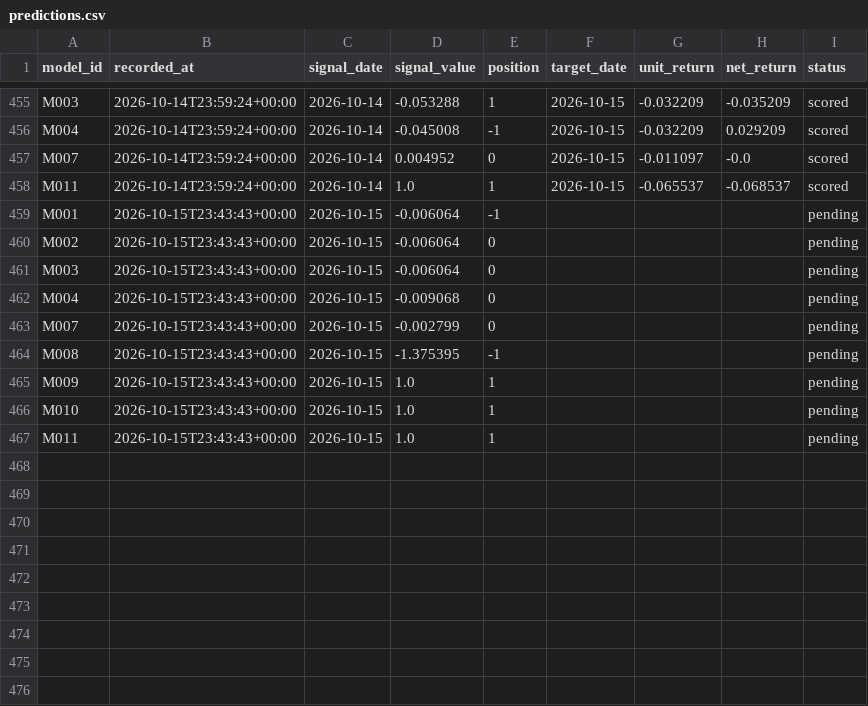
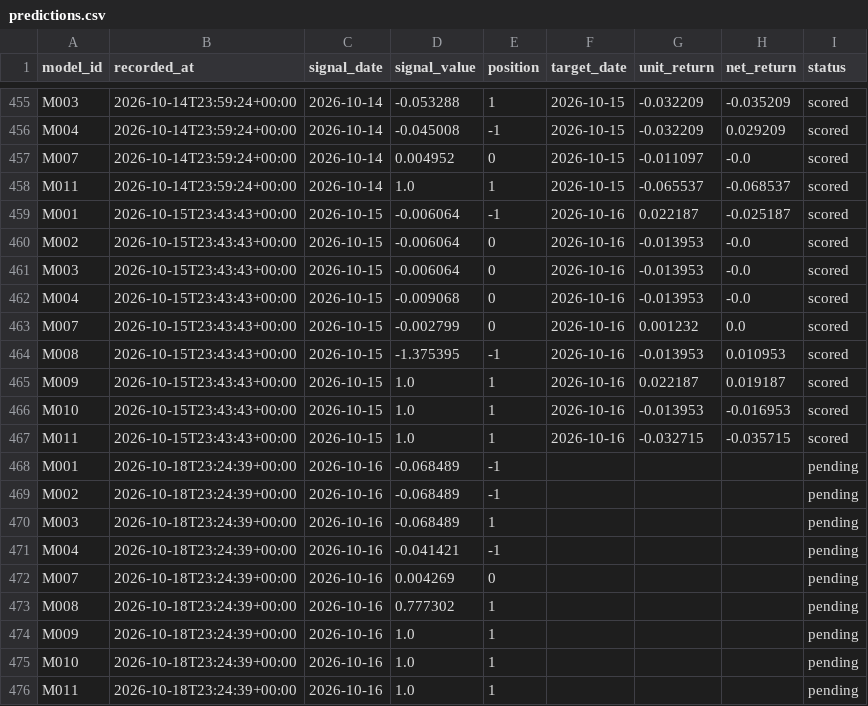
Before and after one commit to muse2002/tzalpha, a CSV file: data/predictions.csv, drawn as a sheet; only a part is shown, gaps mark what is left out.

```diff
--- a/data/predictions.csv
+++ b/data/predictions.csv
@@ -458,10 +458,19 @@ M007,2026-10-14T23:59:24+00:00,2026-10-14,0.004952,0,2026-10-15,-0.011097,-0.0,s
 M011,2026-10-14T23:59:24+00:00,2026-10-14,1.0,1,2026-10-15,-0.065537,-0.068537,scored
-M001,2026-10-15T23:43:43+00:00,2026-10-15,-0.006064,-1,,,,pending
-M002,2026-10-15T23:43:43+00:00,2026-10-15,-0.006064,0,,,,pending
-M003,2026-10-15T23:43:43+00:00,2026-10-15,-0.006064,0,,,,pending
-M004,2026-10-15T23:43:43+00:00,2026-10-15,-0.009068,0,,,,pending
-M007,2026-10-15T23:43:43+00:00,2026-10-15,-0.002799,0,,,,pending
-M008,2026-10-15T23:43:43+00:00,2026-10-15,-1.375395,-1,,,,pending
-M009,2026-10-15T23:43:43+00:00,2026-10-15,1.0,1,,,,pending
-M010,2026-10-15T23:43:43+00:00,2026-10-15,1.0,1,,,,pending
-M011,2026-10-15T23:43:43+00:00,2026-10-15,1.0,1,,,,pending
+M001,2026-10-15T23:43:43+00:00,2026-10-15,-0.006064,-1,2026-10-16,0.022187,-0.025187,scored
+M002,2026-10-15T23:43:43+00:00,2026-10-15,-0.006064,0,2026-10-16,-0.013953,-0.0,scored
+M003,2026-10-15T23:43:43+00:00,2026-10-15,-0.006064,0,2026-10-16,-0.013953,-0.0,scored
+M004,2026-10-15T23:43:43+00:00,2026-10-15,-0.009068,0,2026-10-16,-0.013953,-0.0,scored
+M007,2026-10-15T23:43:43+00:00,2026-10-15,-0.002799,0,2026-10-16,0.001232,0.0,scored
+M008,2026-10-15T23:43:43+00:00,2026-10-15,-1.375395,-1,2026-10-16,-0.013953,0.010953,scored
+M009,2026-10-15T23:43:43+00:00,2026-10-15,1.0,1,2026-10-16,0.022187,0.019187,scored
+M010,2026-10-15T23:43:43+00:00,2026-10-15,1.0,1,2026-10-16,-0.013953,-0.016953,scored
+M011,2026-10-15T23:43:43+00:00,2026-10-15,1.0,1,2026-10-16,-0.032715,-0.035715,scored
+M001,2026-10-18T23:24:39+00:00,2026-10-16,-0.068489,-1,,,,pending
+M002,2026-10-18T23:24:39+00:00,2026-10-16,-0.068489,-1,,,,pending
+M003,2026-10-18T23:24:39+00:00,2026-10-16,-0.068489,1,,,,pending
+M004,2026-10-18T23:24:39+00:00,2026-10-16,-0.041421,-1,,,,pending
+M007,2026-10-18T23:24:39+00:00,2026-10-16,0.004269,0,,,,pending
+M008,2026-10-18T23:24:39+00:00,2026-10-16,0.777302,1,,,,pending
+M009,2026-10-18T23:24:39+00:00,2026-10-16,1.0,1,,,,pending
+M010,2026-10-18T23:24:39+00:00,2026-10-16,1.0,1,,,,pending
+M011,2026-10-18T23:24:39+00:00,2026-10-16,1.0,1,,,,pending
```
Also changed, not shown: 2 other files.
